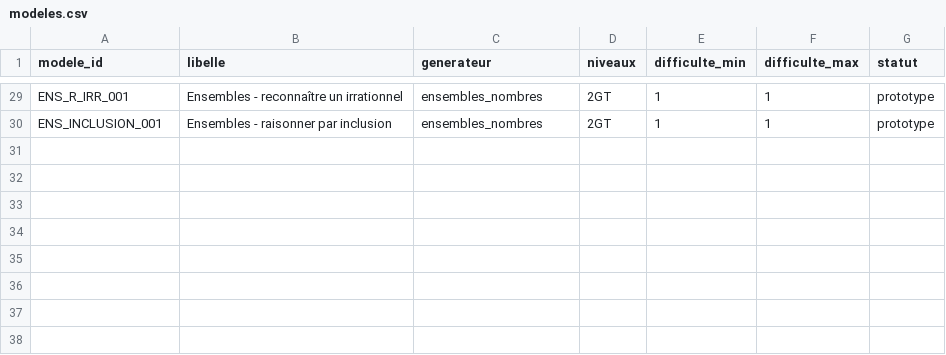
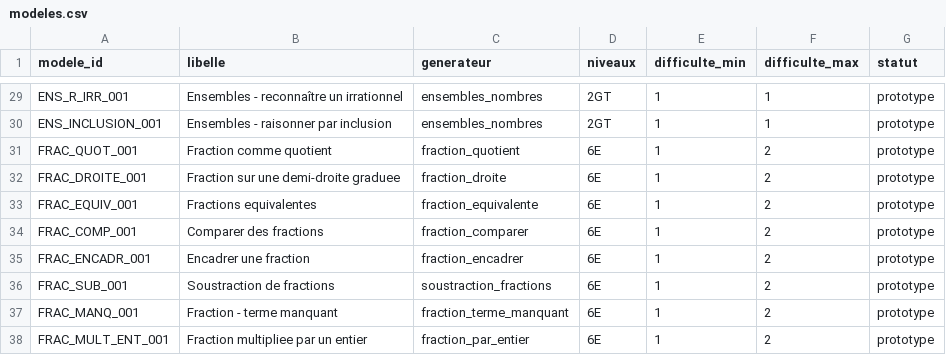
Before and after one commit to gilles13/eduschool, a CSV file: inst/exercices/modeles.csv, drawn as a sheet; only a part is shown, gaps mark what is left out.

```diff
--- a/inst/exercices/modeles.csv
+++ b/inst/exercices/modeles.csv
@@ -30 +30,9 @@ ENS_R_IRR_001;"Ensembles - reconnaître un irrationnel";"ensembles_nombres";"2GT
 ENS_INCLUSION_001;"Ensembles - raisonner par inclusion";"ensembles_nombres";"2GT";1;1;prototype
+FRAC_QUOT_001;"Fraction comme quotient";"fraction_quotient";"6E";1;2;prototype
+FRAC_DROITE_001;"Fraction sur une demi-droite graduee";"fraction_droite";"6E";1;2;prototype
+FRAC_EQUIV_001;"Fractions equivalentes";"fraction_equivalente";"6E";1;2;prototype
+FRAC_COMP_001;"Comparer des fractions";"fraction_comparer";"6E";1;2;prototype
+FRAC_ENCADR_001;"Encadrer une fraction";"fraction_encadrer";"6E";1;2;prototype
+FRAC_SUB_001;"Soustraction de fractions";"soustraction_fractions";"6E";1;2;prototype
+FRAC_MANQ_001;"Fraction - terme manquant";"fraction_terme_manquant";"6E";1;2;prototype
+FRAC_MULT_ENT_001;"Fraction multipliee par un entier";"fraction_par_entier";"6E";1;2;prototype
```
Also changed, not shown: inst/exercices/modeles_capacites.csv, 48 other files.
